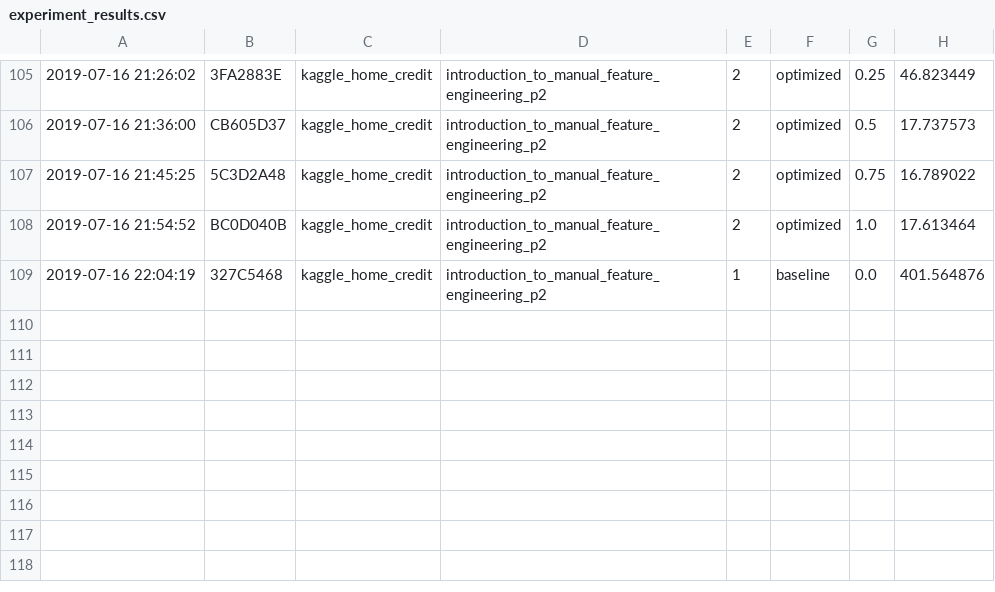
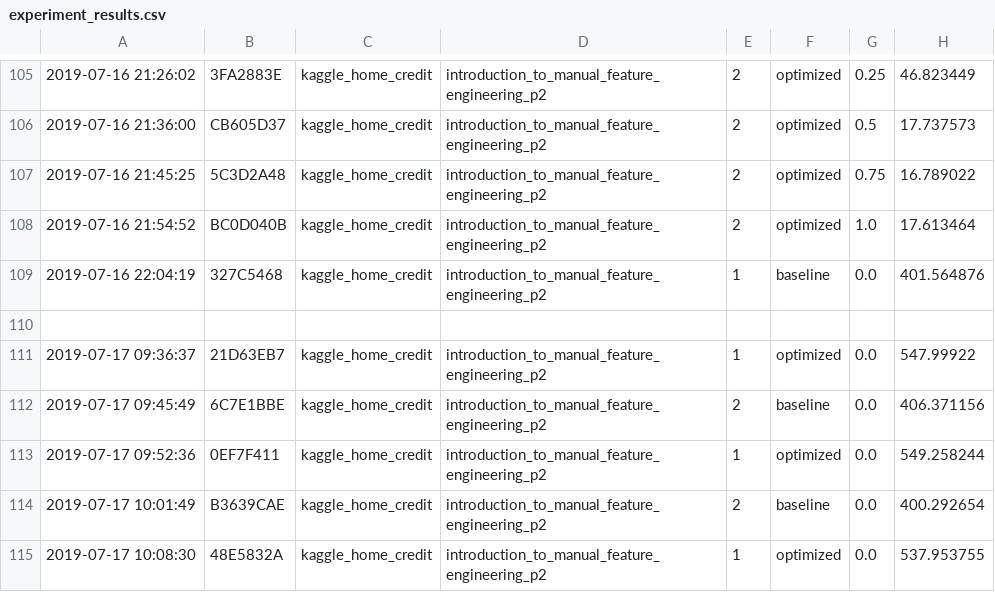
Before and after one commit to dbehrouz/ml-workload-optimization, a CSV file: experiment_results/remote/reuse/same-workload/kaggle_home_credit/experiment_results.csv, drawn as a sheet; only a part is shown, gaps mark what is left out; the diff covers the shown part only; the diff names each change by its address in the sheet, - before the commit and + after, or states it on an @@ line.

```diff
--- a/experiment_results/remote/reuse/same-workload/kaggle_home_credit/experiment_results.csv
+++ b/experiment_results/remote/reuse/same-workload/kaggle_home_credit/experiment_results.csv
+row 110: (empty)
+row 111: 2019-07-17 09:36:37 | 21D63EB7 | kaggle_home_credit | introduction_to_manual_feature_engineering_p2 | 1 | optimized | 0.0 | 547.99922
+row 112: 2019-07-17 09:45:49 | 6C7E1BBE | kaggle_home_credit | introduction_to_manual_feature_engineering_p2 | 2 | baseline | 0.0 | 406.371156
+row 113: 2019-07-17 09:52:36 | 0EF7F411 | kaggle_home_credit | introduction_to_manual_feature_engineering_p2 | 1 | optimized | 0.0 | 549.258244
+row 114: 2019-07-17 10:01:49 | B3639CAE | kaggle_home_credit | introduction_to_manual_feature_engineering_p2 | 2 | baseline | 0.0 | 400.292654
+row 115: 2019-07-17 10:08:30 | 48E5832A | kaggle_home_credit | introduction_to_manual_feature_engineering_p2 | 1 | optimized | 0.0 | 537.953755
```
Also changed, not shown: 5 added rows and 4 edited cells elsewhere in this file, 4 other files.
